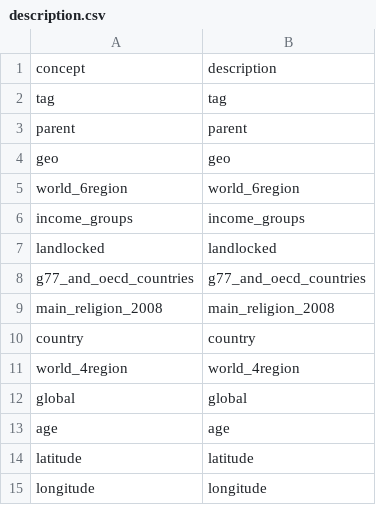
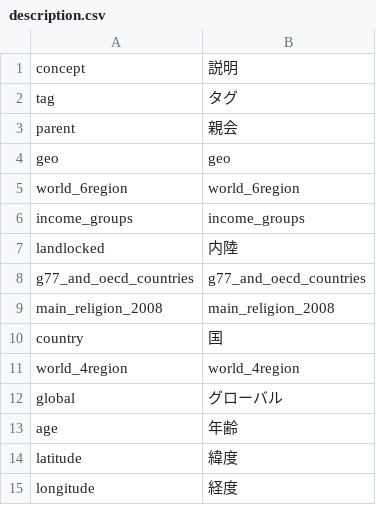
Before and after one commit to beta37/localization, a CSV file: ja/description.csv, drawn as a sheet.

Commit message:
Approved. Step name: Proofread

```diff
--- a/ja/description.csv
+++ b/ja/description.csv
@@ -1,4 +1,4 @@
-"concept","description"
-"tag","tag"
-"parent","parent"
+"concept","説明"
+"tag","タグ"
+"parent","親会"
 "geo","geo"
@@ -6,10 +6,10 @@
 "income_groups","income_groups"
-"landlocked","landlocked"
+"landlocked","内陸"
 "g77_and_oecd_countries","g77_and_oecd_countries"
 "main_religion_2008","main_religion_2008"
-"country","country"
+"country","国"
 "world_4region","world_4region"
-"global","global"
-"age","age"
-"latitude","latitude"
-"longitude","longitude"
+"global","グローバル"
+"age","年齢"
+"latitude","緯度"
+"longitude","経度"
```
